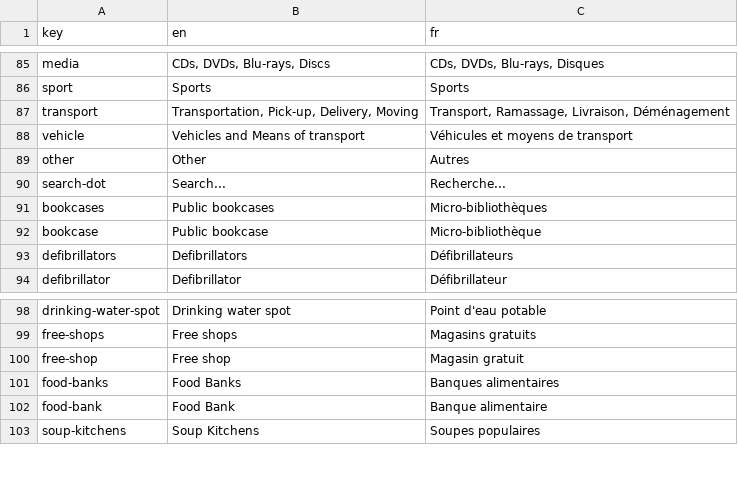
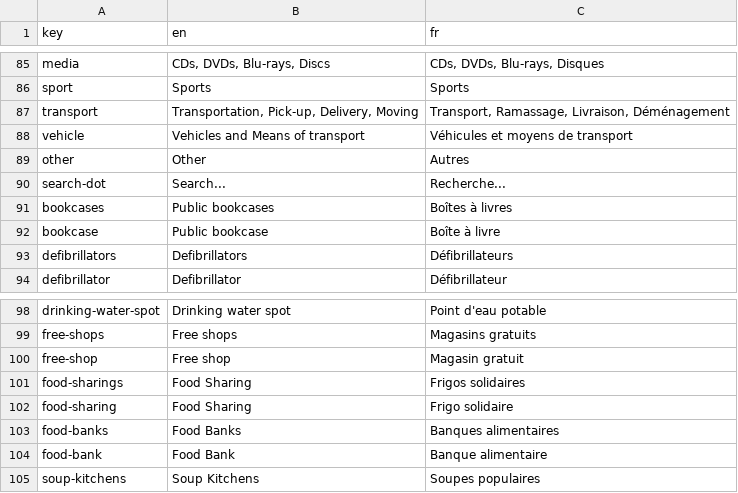
Before and after one commit to shareish/shareish, a CSV file: frontend/src/locales/translations.csv, drawn as a sheet; only a part is shown, gaps mark what is left out.

Commit message:
closes #25 add food_sharing osm amenity

```diff
--- a/frontend/src/locales/translations.csv
+++ b/frontend/src/locales/translations.csv
@@ -90,4 +90,4 @@ other,Other,Autres
 search-dot,Search...,Recherche...
-bookcases,Public bookcases,Micro-bibliothèques
-bookcase,Public bookcase,Micro-bibliothèque
+bookcases,Public bookcases,Boîtes à livres
+bookcase,Public bookcase,Boîte à livre
 defibrillators,Defibrillators,Défibrillateurs
@@ -100,2 +100,4 @@ free-shops,Free shops,Magasins gratuits
 free-shop,Free shop,Magasin gratuit
+food-sharings,Food Sharing,Frigos solidaires
+food-sharing,Food Sharing,Frigo solidaire
 food-banks,Food Banks,Banques alimentaires
```
Also changed, not shown: 2 other files.
